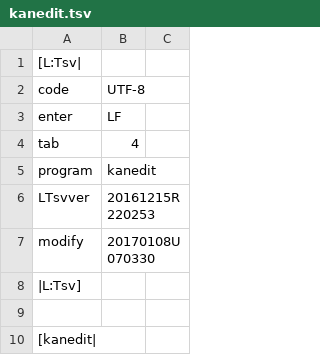
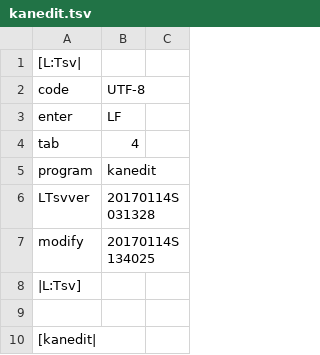
Before and after one commit to ooblog/LTsv10kanedit, a TSV file: kanedit.tsv, drawn as a sheet; only a part is shown.

```diff
--- a/kanedit.tsv
+++ b/kanedit.tsv
@@ -5,4 +5,4 @@ tab	4
 program	kanedit
-LTsvver	20161215R220253
-modify	20170108U070330
+LTsvver	20170114S031328
+modify	20170114S134025
 |L:Tsv]
```
Also changed, not shown: LTsv/LTsv_glyph.tsv, 16 other files.
